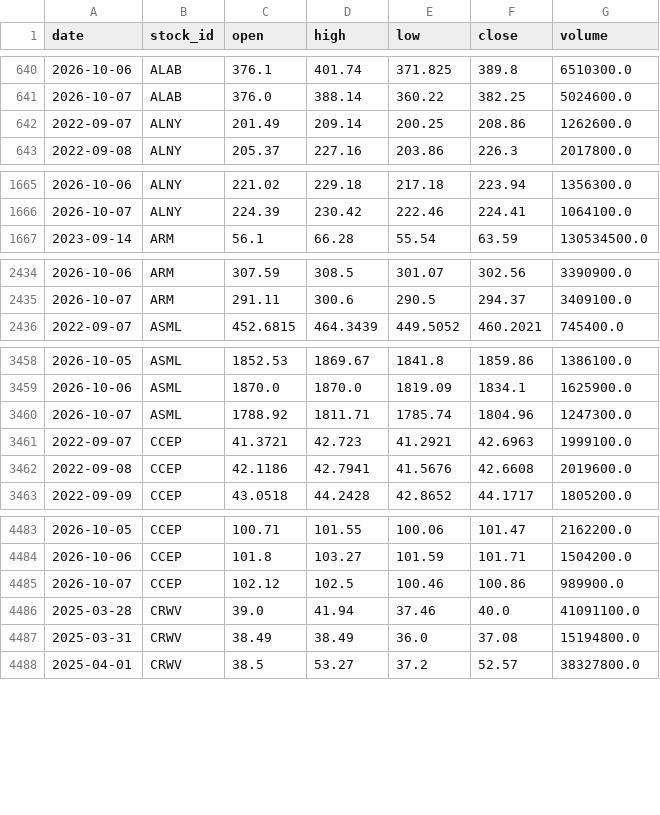
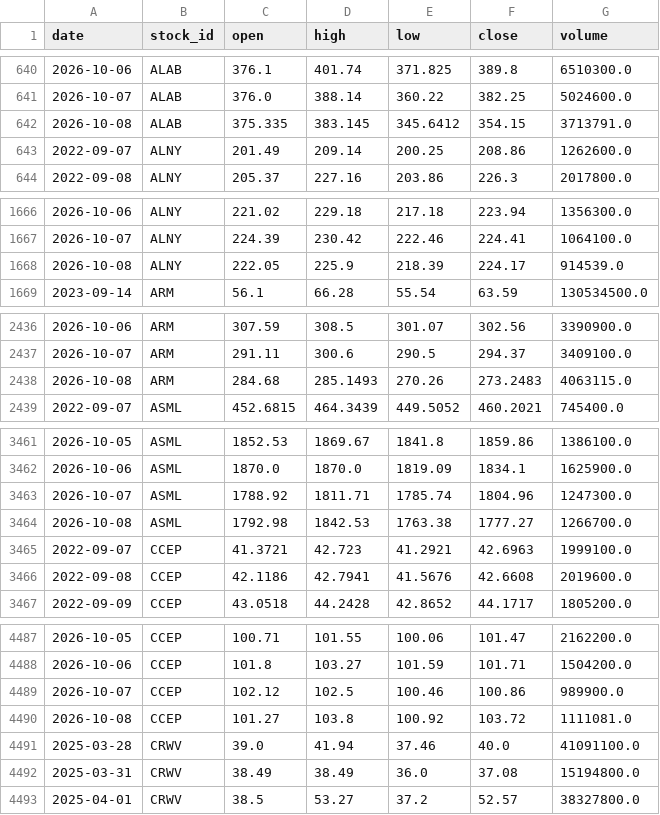
Before and after one commit to LiSh-chen/ForClaude, a CSV file: stock-derby/data/extra_prices.csv, drawn as a sheet; only a part is shown, gaps mark what is left out; the diff covers the shown part only; the diff names each change by its address in the sheet, - before the commit and + after, or states it on an @@ line.

```diff
--- a/stock-derby/data/extra_prices.csv
+++ b/stock-derby/data/extra_prices.csv
+row 642: 2026-10-08 | ALAB | 375.335 | 383.145 | 345.6412 | 354.15 | 3713791.0
+row 1668: 2026-10-08 | ALNY | 222.05 | 225.9 | 218.39 | 224.17 | 914539.0
+row 2438: 2026-10-08 | ARM | 284.68 | 285.1493 | 270.26 | 273.2483 | 4063115.0
+row 3464: 2026-10-08 | ASML | 1792.98 | 1842.53 | 1763.38 | 1777.27 | 1266700.0
+row 4490: 2026-10-08 | CCEP | 101.27 | 103.8 | 100.92 | 103.72 | 1111081.0
```
Also changed, not shown: 10 added rows elsewhere in this file, 2 other files.
